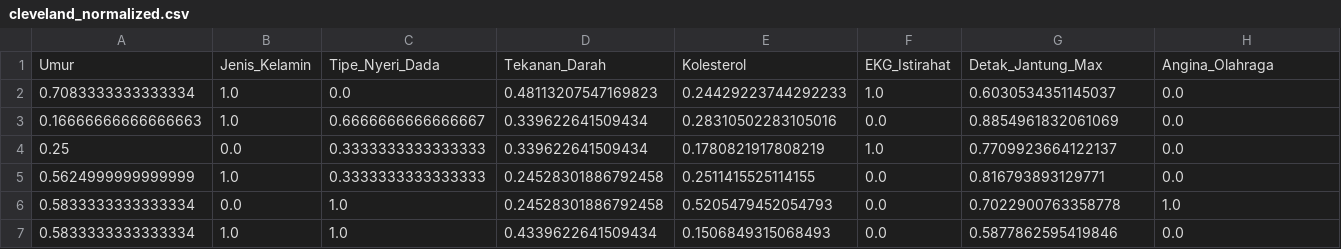
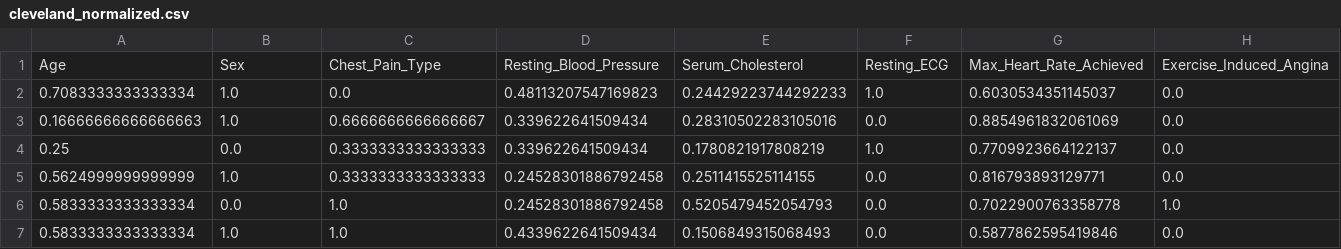
Before and after one commit to Oenm176/fe-decisiontree, a CSV file: data/cleveland_normalized.csv, drawn as a sheet; only a part is shown; removed rows and columns are numbered as before the commit, all else as after; rows hold the shown columns only; the diff names each change by its address in the sheet, - before the commit and + after, or states it on an @@ line.

```diff
--- a/data/cleveland_normalized.csv
+++ b/data/cleveland_normalized.csv
-row 1: Umur | Jenis_Kelamin | Tipe_Nyeri_Dada | Tekanan_Darah | Kolesterol | EKG_Istirahat | Detak_Jantung_Max | Angina_Olahraga
+row 1: Age | Sex | Chest_Pain_Type | Resting_Blood_Pressure | Serum_Cholesterol | Resting_ECG | Max_Heart_Rate_Achieved | Exercise_Induced_Angina
```
Also changed, not shown: 4 other files.
